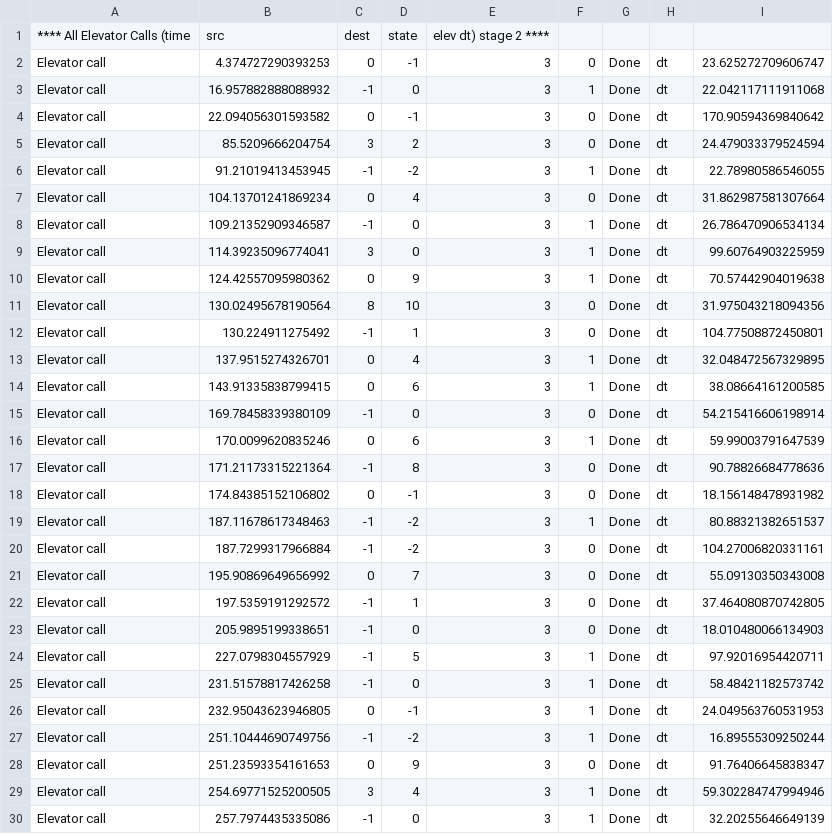
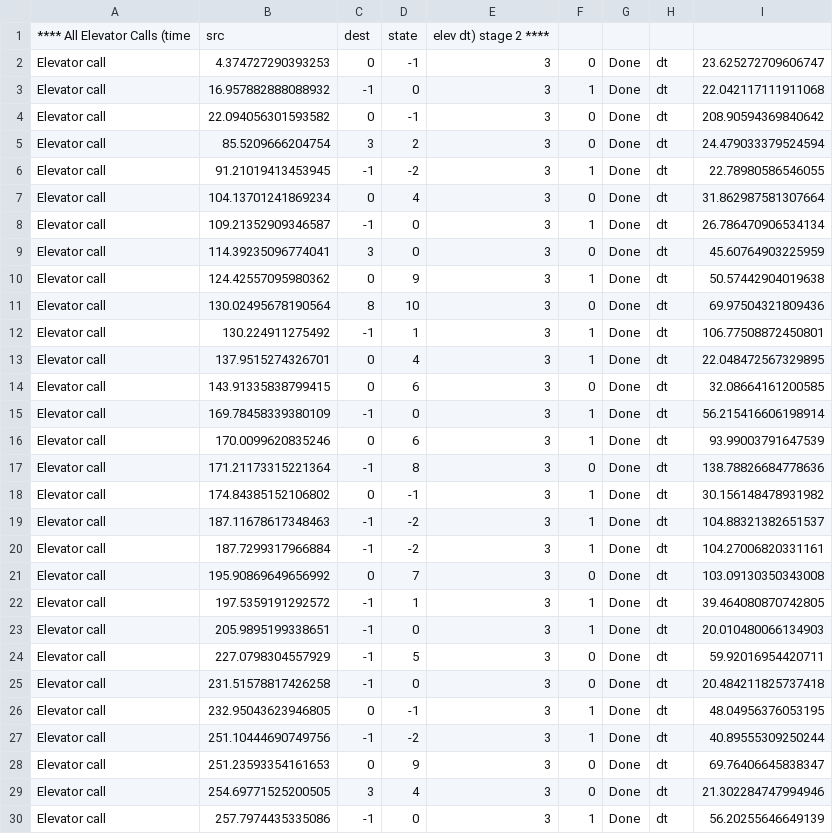
Before and after one commit to amiramir96/OOP-Ex0, a CSV file: ex0/out/Ex0_Calls_case_2_.csv, drawn as a sheet; only a part is shown; the diff covers the shown part only.

```diff
--- a/ex0/out/Ex0_Calls_case_2_.csv
+++ b/ex0/out/Ex0_Calls_case_2_.csv
@@ -3,3 +3,3 @@ Elevator call,4.374727290393253,0,-1,3,0, Done, dt, 23.625272709606747
 Elevator call,16.957882888088932,-1,0,3,1, Done, dt, 22.042117111911068
-Elevator call,22.094056301593582,0,-1,3,0, Done, dt, 170.90594369840642
+Elevator call,22.094056301593582,0,-1,3,0, Done, dt, 208.90594369840642
 Elevator call,85.5209666204754,3,2,3,0, Done, dt, 24.479033379524594
@@ -8,23 +8,23 @@ Elevator call,104.13701241869234,0,4,3,0, Done, dt, 31.862987581307664
 Elevator call,109.21352909346587,-1,0,3,1, Done, dt, 26.786470906534134
-Elevator call,114.39235096774041,3,0,3,1, Done, dt, 99.60764903225959
-Elevator call,124.42557095980362,0,9,3,1, Done, dt, 70.57442904019638
-Elevator call,130.02495678190564,8,10,3,0, Done, dt, 31.975043218094356
-Elevator call,130.224911275492,-1,1,3,0, Done, dt, 104.77508872450801
-Elevator call,137.9515274326701,0,4,3,1, Done, dt, 32.048472567329895
-Elevator call,143.91335838799415,0,6,3,1, Done, dt, 38.08664161200585
-Elevator call,169.78458339380109,-1,0,3,0, Done, dt, 54.215416606198914
-Elevator call,170.0099620835246,0,6,3,1, Done, dt, 59.99003791647539
-Elevator call,171.21173315221364,-1,8,3,0, Done, dt, 90.78826684778636
-Elevator call,174.84385152106802,0,-1,3,0, Done, dt, 18.156148478931982
-Elevator call,187.11678617348463,-1,-2,3,1, Done, dt, 80.88321382651537
-Elevator call,187.7299317966884,-1,-2,3,0, Done, dt, 104.27006820331161
-Elevator call,195.90869649656992,0,7,3,0, Done, dt, 55.09130350343008
-Elevator call,197.5359191292572,-1,1,3,0, Done, dt, 37.464080870742805
-Elevator call,205.9895199338651,-1,0,3,0, Done, dt, 18.010480066134903
-Elevator call,227.0798304557929,-1,5,3,1, Done, dt, 97.92016954420711
-Elevator call,231.51578817426258,-1,0,3,1, Done, dt, 58.48421182573742
-Elevator call,232.95043623946805,0,-1,3,1, Done, dt, 24.049563760531953
-Elevator call,251.10444690749756,-1,-2,3,1, Done, dt, 16.89555309250244
-Elevator call,251.23593354161653,0,9,3,0, Done, dt, 91.76406645838347
-Elevator call,254.69771525200505,3,4,3,1, Done, dt, 59.302284747994946
-Elevator call,257.7974435335086,-1,0,3,1, Done, dt, 32.20255646649139
+Elevator call,114.39235096774041,3,0,3,0, Done, dt, 45.60764903225959
+Elevator call,124.42557095980362,0,9,3,1, Done, dt, 50.57442904019638
+Elevator call,130.02495678190564,8,10,3,0, Done, dt, 69.97504321809436
+Elevator call,130.224911275492,-1,1,3,1, Done, dt, 106.77508872450801
+Elevator call,137.9515274326701,0,4,3,1, Done, dt, 22.048472567329895
+Elevator call,143.91335838799415,0,6,3,0, Done, dt, 32.08664161200585
+Elevator call,169.78458339380109,-1,0,3,1, Done, dt, 56.215416606198914
+Elevator call,170.0099620835246,0,6,3,1, Done, dt, 93.99003791647539
+Elevator call,171.21173315221364,-1,8,3,0, Done, dt, 138.78826684778636
+Elevator call,174.84385152106802,0,-1,3,1, Done, dt, 30.156148478931982
+Elevator call,187.11678617348463,-1,-2,3,1, Done, dt, 104.88321382651537
+Elevator call,187.7299317966884,-1,-2,3,1, Done, dt, 104.27006820331161
+Elevator call,195.90869649656992,0,7,3,0, Done, dt, 103.09130350343008
+Elevator call,197.5359191292572,-1,1,3,1, Done, dt, 39.464080870742805
+Elevator call,205.9895199338651,-1,0,3,1, Done, dt, 20.010480066134903
+Elevator call,227.0798304557929,-1,5,3,0, Done, dt, 59.92016954420711
+Elevator call,231.51578817426258,-1,0,3,0, Done, dt, 20.484211825737418
+Elevator call,232.95043623946805,0,-1,3,1, Done, dt, 48.04956376053195
+Elevator call,251.10444690749756,-1,-2,3,1, Done, dt, 40.89555309250244
+Elevator call,251.23593354161653,0,9,3,0, Done, dt, 69.76406645838347
+Elevator call,254.69771525200505,3,4,3,0, Done, dt, 21.302284747994946
+Elevator call,257.7974435335086,-1,0,3,1, Done, dt, 56.20255646649139
```
Also changed, not shown: 103 edited cells elsewhere in this file, ex0/out/Ex0_Calls_case_3_.csv, ex0/out/Ex0_Calls_case_4_.csv, 7 other files.
